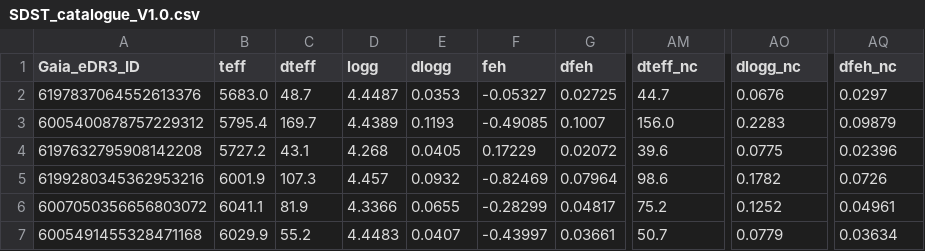
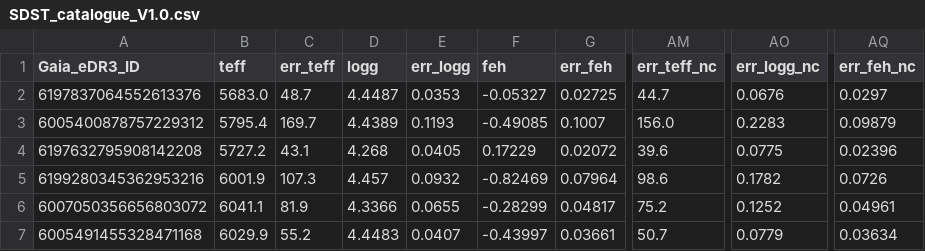
Before and after one commit to CLehmann94/SDST_catalogue, a CSV file: SDST_catalogue_V1.0.csv, drawn as a sheet; only a part is shown, gaps mark what is left out; the diff names each change by its address in the sheet, - before the commit and + after, or states it on an @@ line.

Commit message:
better parameter names

```diff
--- a/SDST_catalogue_V1.0.csv
+++ b/SDST_catalogue_V1.0.csv
-C1: dteff
+C1: err_teff
-E1: dlogg
+E1: err_logg
-G1: dfeh
+G1: err_feh
-AM1: dteff_nc
+AM1: err_teff_nc
-AO1: dlogg_nc
+AO1: err_logg_nc
-AQ1: dfeh_nc
+AQ1: err_feh_nc
```
